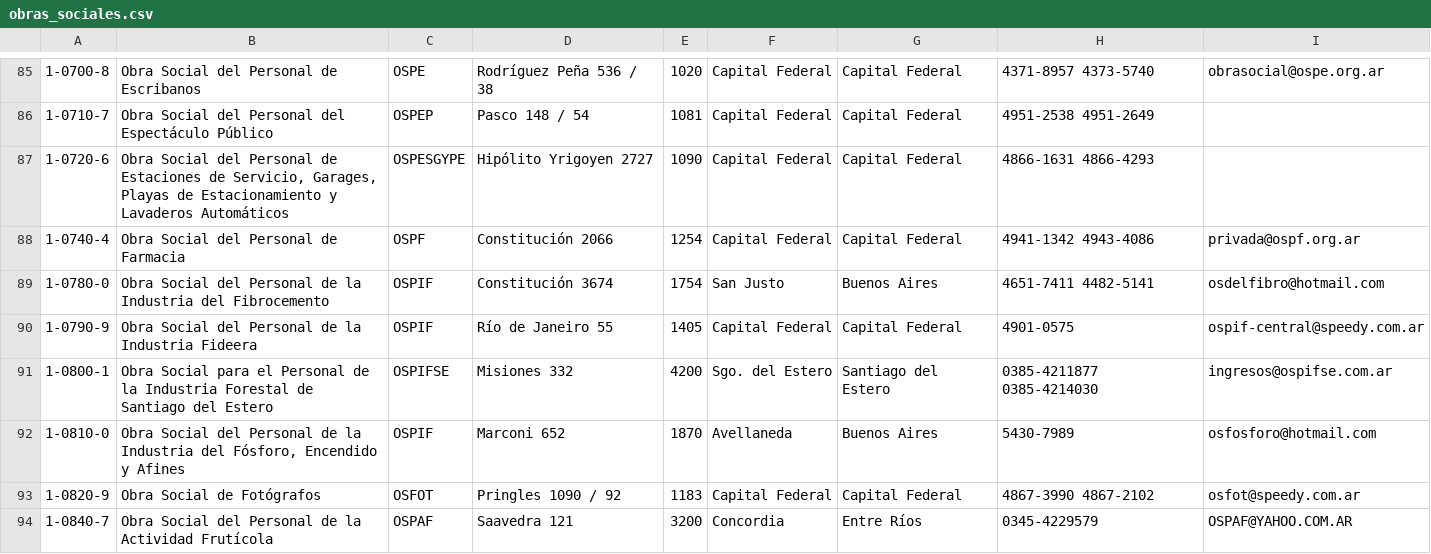
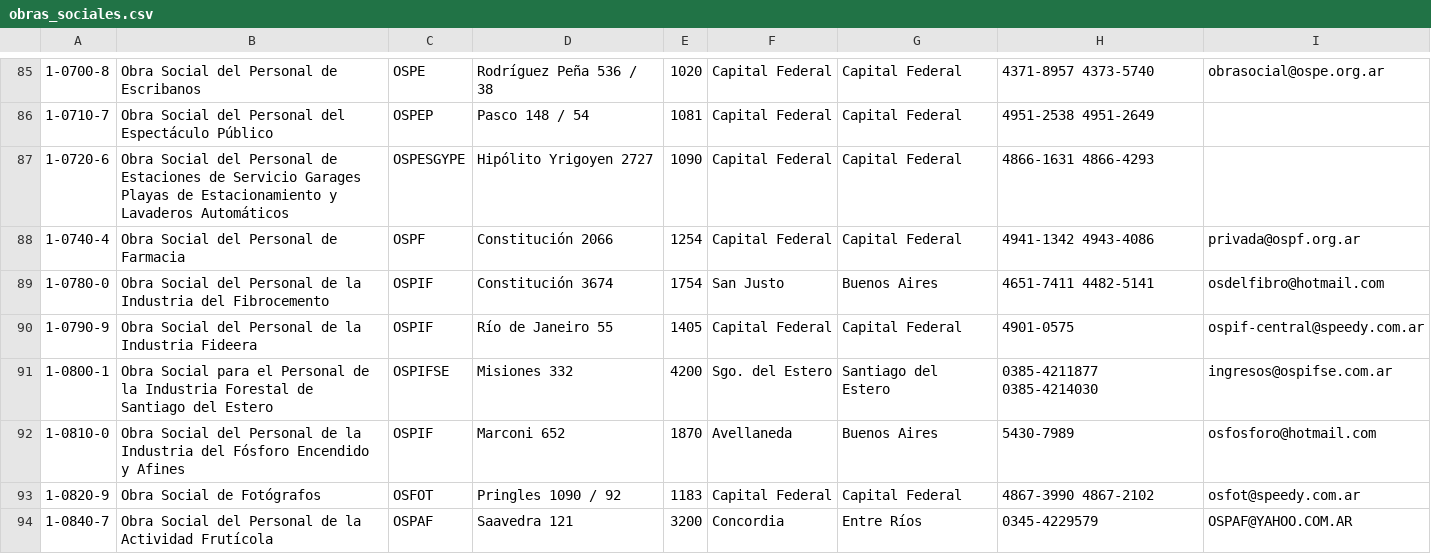
Before and after one commit to aumaza/farmacias-calendar, a CSV file: sqls/obras_sociales.csv, drawn as a sheet; only a part is shown, gaps mark what is left out; the diff covers the shown part only.

```diff
--- a/sqls/obras_sociales.csv
+++ b/sqls/obras_sociales.csv
@@ -86,3 +86,3 @@
 1-0710-7;Obra Social del Personal del Espectáculo Público;OSPEP;Pasco 148 / 54;1081;Capital Federal;Capital Federal;4951-2538 4951-2649;
-1-0720-6;Obra Social del Personal de Estaciones de Servicio, Garages, Playas de Estacionamiento y Lavaderos Automáticos;OSPESGYPE;Hipólito Yrigoyen 2727;1090;Capital Federal;Capital Federal;4866-1631 4866-4293;
+1-0720-6;Obra Social del Personal de Estaciones de Servicio Garages Playas de Estacionamiento y Lavaderos Automáticos;OSPESGYPE;Hipólito Yrigoyen 2727;1090;Capital Federal;Capital Federal;4866-1631 4866-4293;
 1-0740-4;Obra Social del Personal de Farmacia;OSPF;Constitución 2066;1254;Capital Federal;Capital Federal;4941-1342 4943-4086;privada@ospf.org.ar
@@ -91,3 +91,3 @@
 1-0800-1;Obra Social para el Personal de la Industria Forestal de Santiago del Estero;OSPIFSE;Misiones 332;4200;Sgo. del Estero;Santiago del Estero;0385-4211877 0385-4214030;ingresos@ospifse.com.ar
-1-0810-0;Obra Social del Personal de la Industria del Fósforo, Encendido y Afines;OSPIF;Marconi 652;1870;Avellaneda;Buenos Aires;5430-7989;osfosforo@hotmail.com
+1-0810-0;Obra Social del Personal de la Industria del Fósforo Encendido y Afines;OSPIF;Marconi 652;1870;Avellaneda;Buenos Aires;5430-7989;osfosforo@hotmail.com
 1-0820-9;Obra Social de Fotógrafos;OSFOT;Pringles 1090 / 92;1183;Capital Federal;Capital Federal;4867-3990 4867-2102;osfot@speedy.com.ar
```
Also changed, not shown: 118 edited cells elsewhere in this file, 4 other files.
